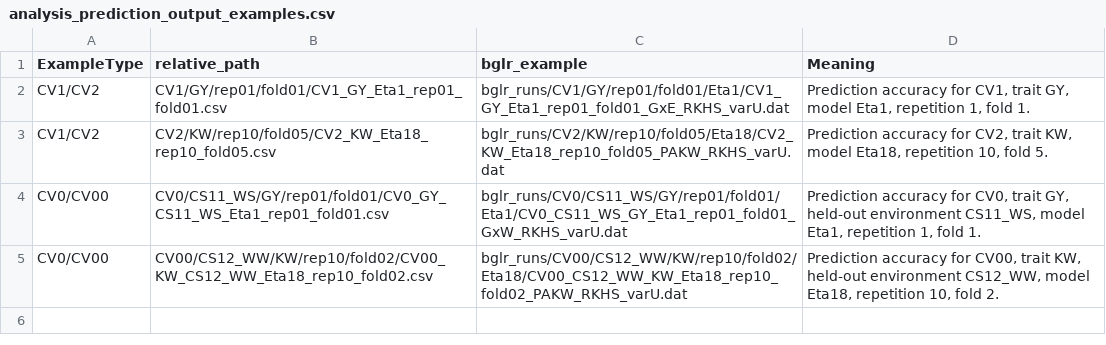
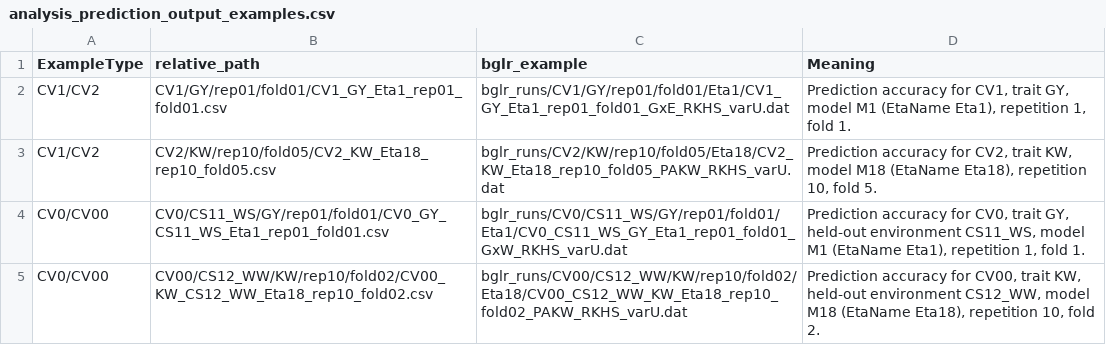
Before and after one commit to WevertonGomesCosta/Integrating-nir-genomic-kernel, a CSV file: output/tables/analysis_prediction/analysis_prediction_output_examples.csv, drawn as a sheet.

Commit message:
update analysis prediction files

```diff
--- a/output/tables/analysis_prediction/analysis_prediction_output_examples.csv
+++ b/output/tables/analysis_prediction/analysis_prediction_output_examples.csv
@@ -1,5 +1,5 @@
 ExampleType,relative_path,bglr_example,Meaning
-CV1/CV2,CV1/GY/rep01/fold01/CV1_GY_Eta1_rep01_fold01.csv,bglr_runs/CV1/GY/rep01/fold01/Eta1/CV1_GY_Eta1_rep01_fold01_GxE_RKHS_varU.dat,"Prediction accuracy for CV1, trait GY, model Eta1, repetition 1, fold 1."
-CV1/CV2,CV2/KW/rep10/fold05/CV2_KW_Eta18_rep10_fold05.csv,bglr_runs/CV2/KW/rep10/fold05/Eta18/CV2_KW_Eta18_rep10_fold05_PAKW_RKHS_varU.dat,"Prediction accuracy for CV2, trait KW, model Eta18, repetition 10, fold 5."
-CV0/CV00,CV0/CS11_WS/GY/rep01/fold01/CV0_GY_CS11_WS_Eta1_rep01_fold01.csv,bglr_runs/CV0/CS11_WS/GY/rep01/fold01/Eta1/CV0_CS11_WS_GY_Eta1_rep01_fold01_GxW_RKHS_varU.dat,"Prediction accuracy for CV0, trait GY, held-out environment CS11_WS, model Eta1, repetition 1, fold 1."
-CV0/CV00,CV00/CS12_WW/KW/rep10/fold02/CV00_KW_CS12_WW_Eta18_rep10_fold02.csv,bglr_runs/CV00/CS12_WW/KW/rep10/fold02/Eta18/CV00_CS12_WW_KW_Eta18_rep10_fold02_PAKW_RKHS_varU.dat,"Prediction accuracy for CV00, trait KW, held-out environment CS12_WW, model Eta18, repetition 10, fold 2."
+CV1/CV2,CV1/GY/rep01/fold01/CV1_GY_Eta1_rep01_fold01.csv,bglr_runs/CV1/GY/rep01/fold01/Eta1/CV1_GY_Eta1_rep01_fold01_GxE_RKHS_varU.dat,"Prediction accuracy for CV1, trait GY, model M1 (EtaName Eta1), repetition 1, fold 1."
+CV1/CV2,CV2/KW/rep10/fold05/CV2_KW_Eta18_rep10_fold05.csv,bglr_runs/CV2/KW/rep10/fold05/Eta18/CV2_KW_Eta18_rep10_fold05_PAKW_RKHS_varU.dat,"Prediction accuracy for CV2, trait KW, model M18 (EtaName Eta18), repetition 10, fold 5."
+CV0/CV00,CV0/CS11_WS/GY/rep01/fold01/CV0_GY_CS11_WS_Eta1_rep01_fold01.csv,bglr_runs/CV0/CS11_WS/GY/rep01/fold01/Eta1/CV0_CS11_WS_GY_Eta1_rep01_fold01_GxW_RKHS_varU.dat,"Prediction accuracy for CV0, trait GY, held-out environment CS11_WS, model M1 (EtaName Eta1), repetition 1, fold 1."
+CV0/CV00,CV00/CS12_WW/KW/rep10/fold02/CV00_KW_CS12_WW_Eta18_rep10_fold02.csv,bglr_runs/CV00/CS12_WW/KW/rep10/fold02/Eta18/CV00_CS12_WW_KW_Eta18_rep10_fold02_PAKW_RKHS_varU.dat,"Prediction accuracy for CV00, trait KW, held-out environment CS12_WW, model M18 (EtaName Eta18), repetition 10, fold 2."
```
Also changed, not shown: 10 other files.
